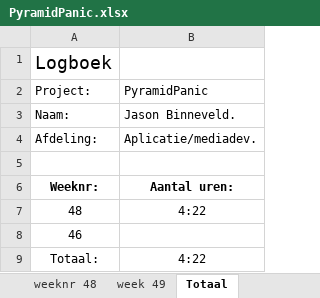
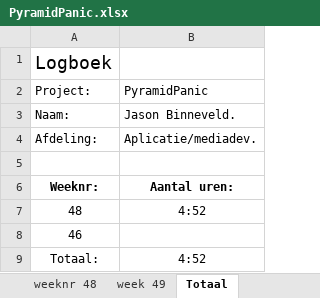
Before and after one commit to Donzo0/piramidpanic, an Excel workbook: PyramidPanic.xlsx, sheet Totaal, drawn as a sheet; values as stored, in another font and other column widths than the file's, no borders; the diff names each change by its address in the sheet, - before the commit and + after, or states it on an @@ line.

```diff
--- a/PyramidPanic.xlsx (sheet Totaal)
+++ b/PyramidPanic.xlsx (sheet Totaal)
-B7: 4:22
+B7: 4:52
-B9: 4:22
+B9: 4:52
```
Also changed, not shown: sheet weeknr 48, 4 other files.
